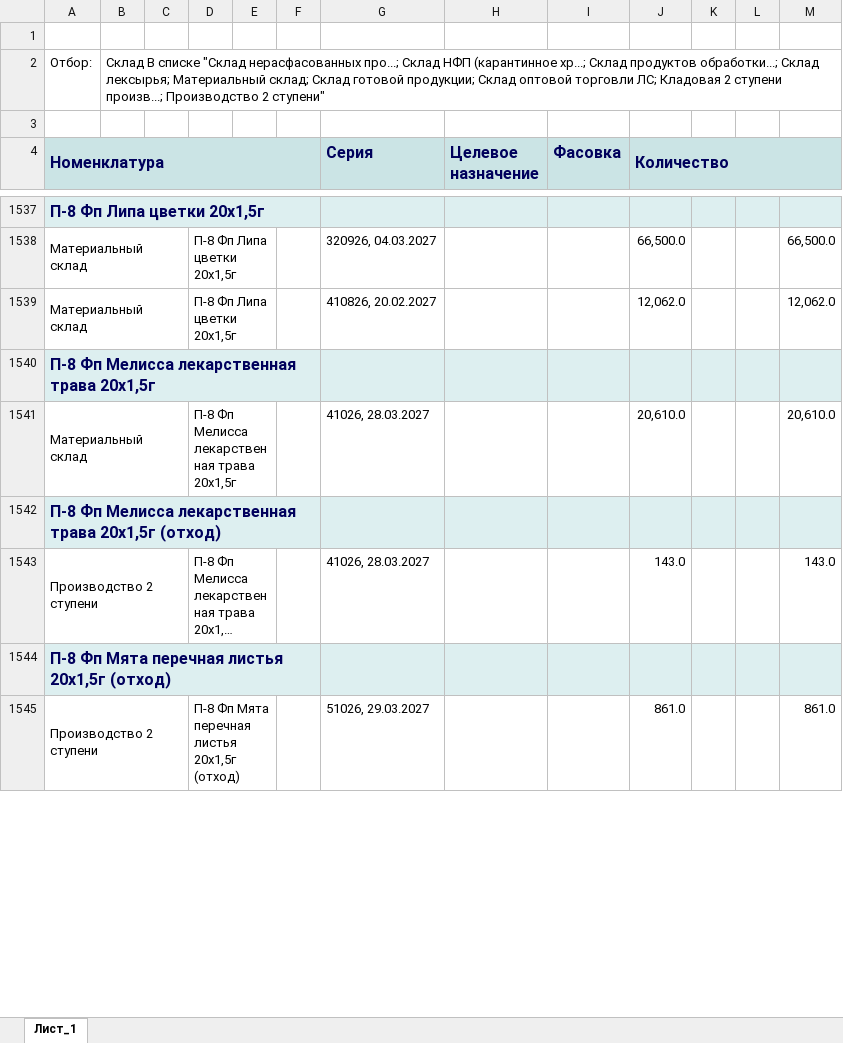
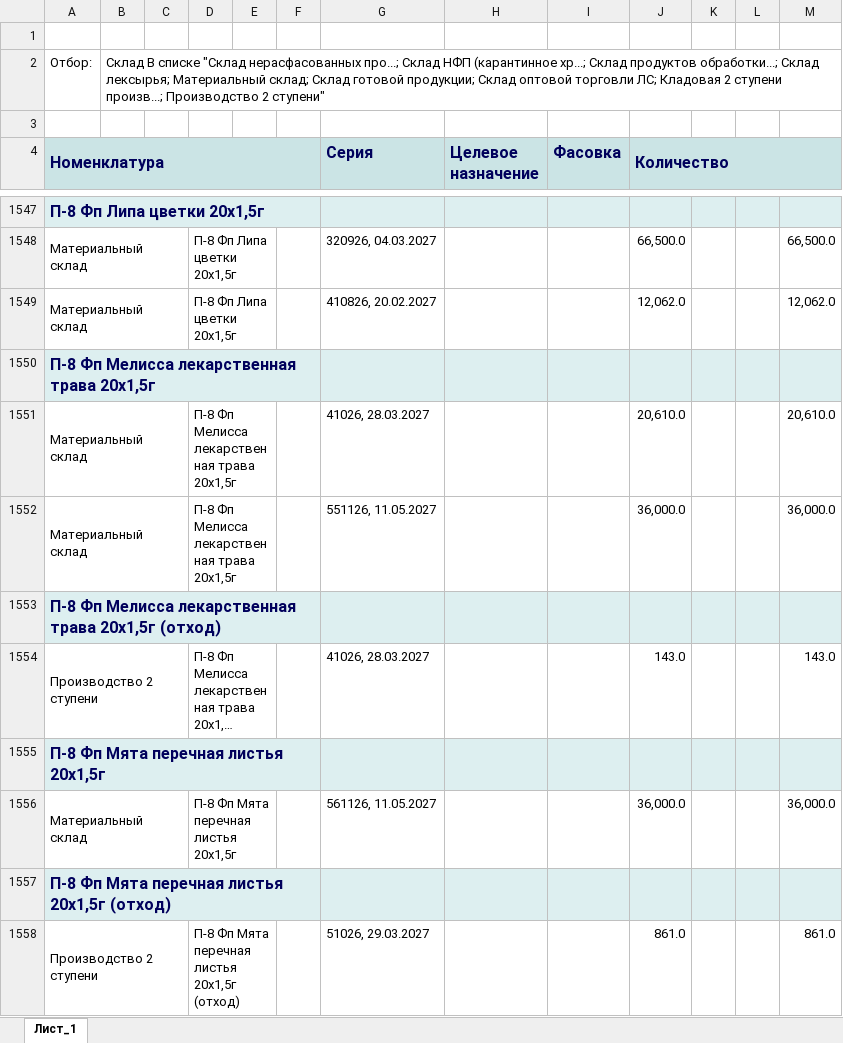
Before and after one commit to andreykoz82/production_panning, an Excel workbook: Исходные данные/Остатки по складам.xlsx, sheet Лист_1, drawn as a sheet; only a part is shown, gaps mark what is left out; long unchanged cells end in …; values as stored, in another font and other column widths than the file's, no borders; charts and pictures not drawn; the diff covers the shown part only; the diff names each change by its address in the sheet, - before the commit and + after, or states it on an @@ line.

Commit message:
Update excel files

```diff
--- a/Исходные данные/Остатки по складам.xlsx (sheet Лист_1)
+++ b/Исходные данные/Остатки по складам.xlsx (sheet Лист_1)
+row 1552: Материальный склад |  |  | П-8 Фп Мелисса лекарственная трава 20x1,5г |  |  | 551126, 11.05.2027 |  |  | 36,000.0 |  |  | 36,000.0
+row 1555: П-8 Фп Мята перечная листья 20x1,5г
+row 1556: Материальный склад |  |  | П-8 Фп Мята перечная листья 20x1,5г |  |  | 561126, 11.05.2027 |  |  | 36,000.0 |  |  | 36,000.0
```
Also changed, not shown: 35 added rows, 10 removed rows and 308 edited cells elsewhere in this sheet, Исходные данные/Остатки ГП со сроками годности.xlsx, Исходные данные/Список активных заказов 2 ступень.xlsx.
